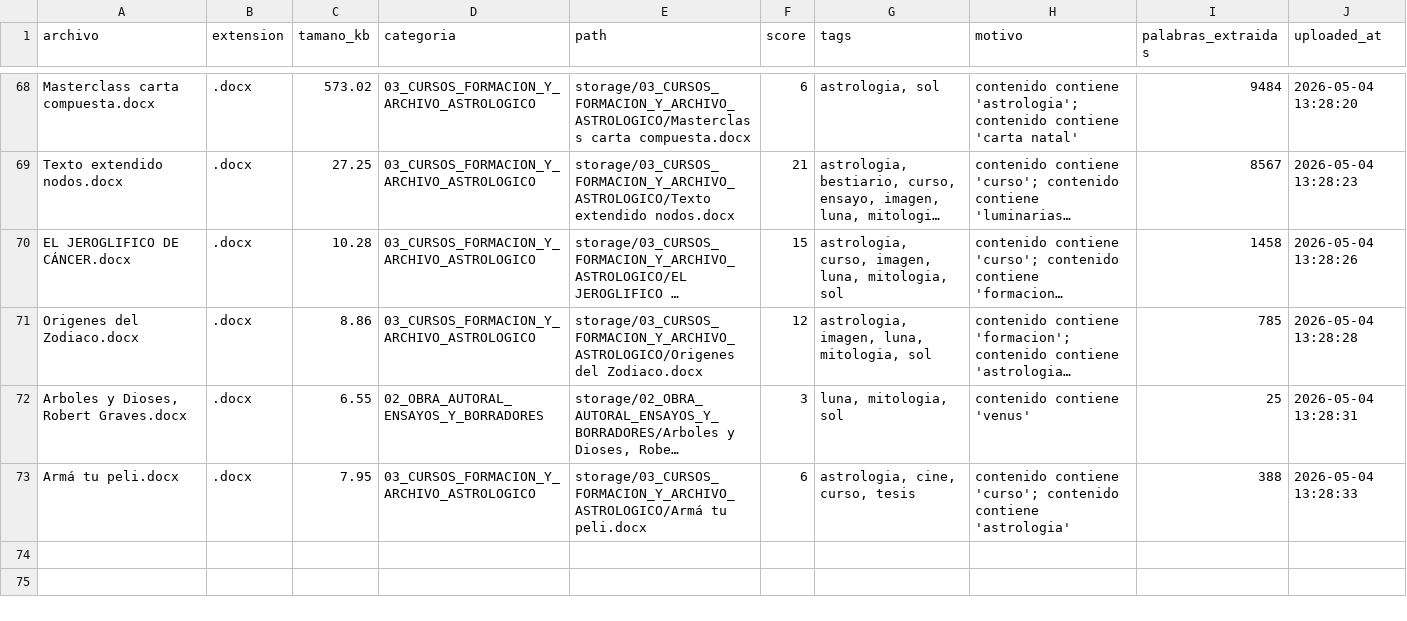
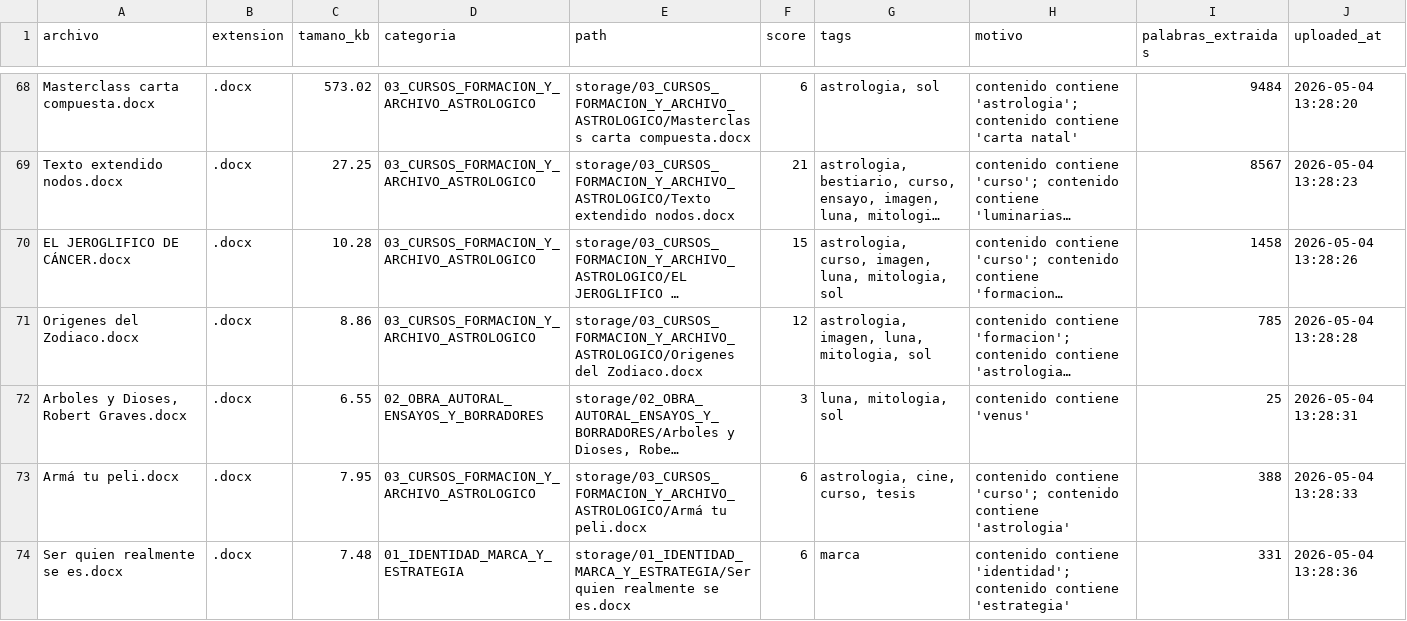
Before and after one commit to brandatta/casamatriz, a CSV file: data/inventory.csv, drawn as a sheet; only a part is shown, gaps mark what is left out; long unchanged cells end in …; the diff names each change by its address in the sheet, - before the commit and + after, or states it on an @@ line.

Commit message:
Actualizar inventario Casa Matriz

```diff
--- a/data/inventory.csv
+++ b/data/inventory.csv
+row 74: Ser quien realmente se es.docx | .docx | 7.48 | 01_IDENTIDAD_MARCA_Y_ESTRATEGIA | storage/01_IDENTIDAD_MARCA_Y_ESTRATEGIA/Ser quien realmente se es.docx | 6 | marca | contenido contiene 'identidad'; contenido contiene 'estrategia' | 331 | 2026-05-04 13:28:36
```
